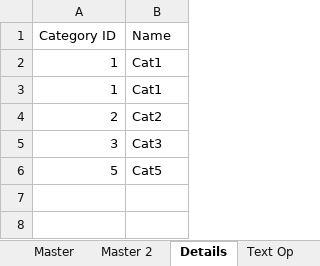
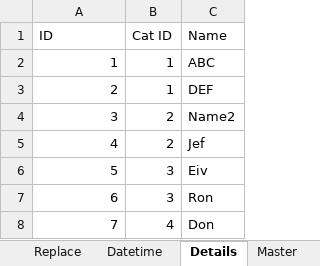
Before and after one commit to amitchandakpbi/powerbi, an Excel workbook: PivotData.xlsx, sheet Details, drawn as a sheet; values as stored, in another font and other column widths than the file's, no borders; removed rows and columns are numbered as before the commit, all else as after; the diff names each change by its address in the sheet, - before the commit and + after, or states it on an @@ line.

```diff
--- a/PivotData.xlsx (sheet Details)
+++ b/PivotData.xlsx (sheet Details)
@@ sheet tab order changed: Replace | Datetime | Details | Master @@
+column B (Cat ID), rows 2-4: 1 | 1 | 2; row 6: 3
-A1: Category ID
+A1: ID
-C2 (Name): Cat1
+C2 (Name): ABC
-row 3: 1 | Cat1
-C3 (Name): Cat2
+C3 (Name): DEF
-C4 (Name): Cat3
+C4 (Name): Name2
+row 5: 4 | 2 | Jef
-C6 (Name): Cat5
+C6 (Name): Eiv
+row 7: 6 | 3 | Ron
+row 8: 7 | 4 | Don
```
Also changed, not shown: sheet Month on Col, sheet Combine Split, sheet Master, sheet Text Op, other sheet tabs.
